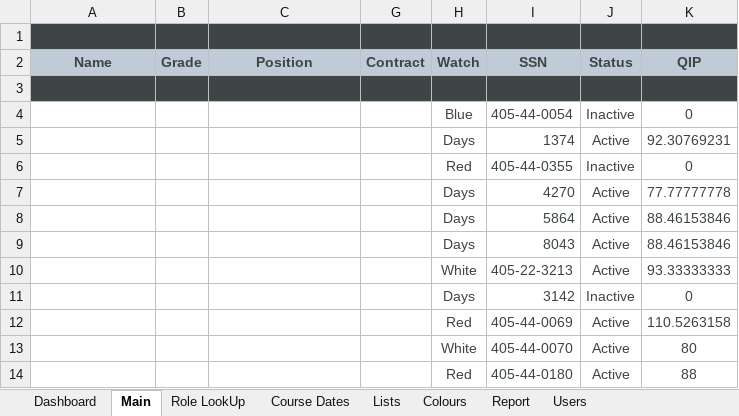
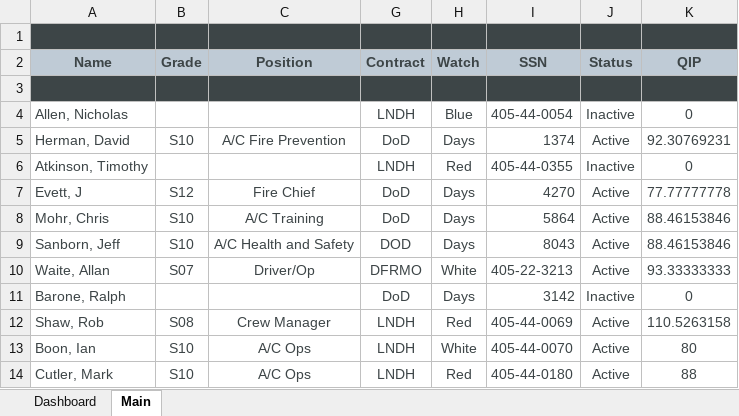
Before and after one commit to jules008/CertsTracker, an Excel workbook: Certification Tracker.xlsx, sheet Main, drawn as a sheet; only a part is shown; values as stored, in another font and other column widths than the file's, no borders; charts and pictures and conditional formats not drawn; the diff covers the shown part only; the diff names each change by its address in the sheet, - before the commit and + after, or states it on an @@ line.

```diff
--- a/Certification Tracker.xlsx (sheet Main)
+++ b/Certification Tracker.xlsx (sheet Main)
@@ sheet tab hidden: Role LookUp @@
@@ sheet tab hidden: Course Dates @@
@@ sheet tab hidden: Lists @@
@@ sheet tab hidden: Colours @@
@@ sheet tab hidden: Report @@
@@ sheet tab hidden: Users @@
-A4: (empty)
+A4: Allen, Nicholas
-G4: (empty)
+G4: LNDH
-A5: (empty)
+A5: Herman, David
-B5: (empty)
+B5: S10
-C5: (empty)
+C5: A/C Fire Prevention
-G5: (empty)
+G5: DoD
-A6: (empty)
+A6: Atkinson, Timothy
-G6: (empty)
+G6: LNDH
-A7: (empty)
+A7: Evett, J
-B7: (empty)
+B7: S12
-C7: (empty)
+C7: Fire Chief
-G7:G8: (empty)
+G7:G8: DoD
-A8: (empty)
+A8: Mohr, Chris
-B8:B9: (empty)
+B8:B9: S10
-C8: (empty)
+C8: A/C Training
-A9: (empty)
+A9: Sanborn, Jeff
-C9: (empty)
+C9: A/C Health and Safety
-G9: (empty)
+G9: DOD
-A10: (empty)
+A10: Waite, Allan
-B10: (empty)
+B10: S07
-C10: (empty)
+C10: Driver/Op
-G10: (empty)
+G10: DFRMO
-A11: (empty)
+A11: Barone, Ralph
-G11: (empty)
+G11: DoD
-A12: (empty)
+A12: Shaw, Rob
-B12: (empty)
+B12: S08
-C12: (empty)
+C12: Crew Manager
-G12:G14: (empty)
+G12:G14: LNDH
-A13: (empty)
+A13: Boon, Ian
-B13:B14: (empty)
+B13:B14: S10
-C13:C14: (empty)
+C13:C14: A/C Ops
-A14: (empty)
+A14: Cutler, Mark
```
Also changed, not shown: 414 edited cells elsewhere in this sheet, sheet Dashboard, charts or pictures, 4 other files.
